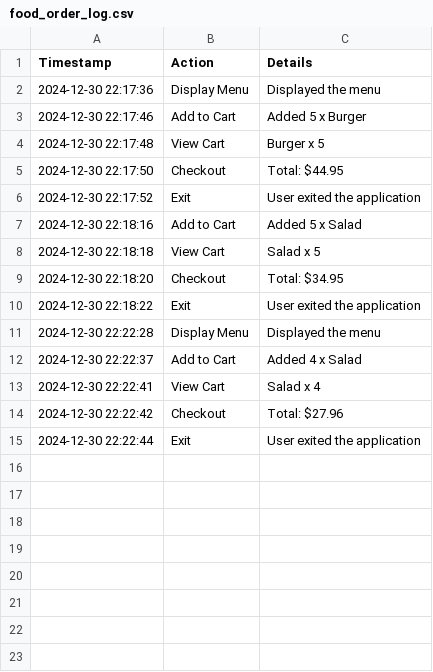
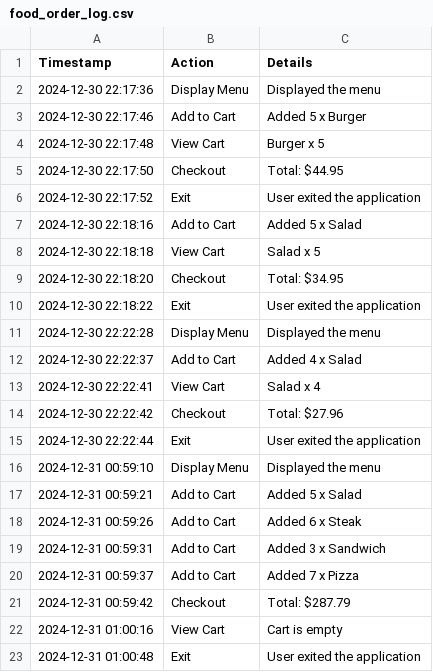
Before and after one commit to Prabhu3052/Food-order-system, a CSV file: food_order_log.csv, drawn as a sheet; the diff names each change by its address in the sheet, - before the commit and + after, or states it on an @@ line.

```diff
--- a/food_order_log.csv
+++ b/food_order_log.csv
+row 16: 2024-12-31 00:59:10 | Display Menu | Displayed the menu
+row 17: 2024-12-31 00:59:21 | Add to Cart | Added 5 x Salad
+row 18: 2024-12-31 00:59:26 | Add to Cart | Added 6 x Steak
+row 19: 2024-12-31 00:59:31 | Add to Cart | Added 3 x Sandwich
+row 20: 2024-12-31 00:59:37 | Add to Cart | Added 7 x Pizza
+row 21: 2024-12-31 00:59:42 | Checkout | Total: $287.79
+row 22: 2024-12-31 01:00:16 | View Cart | Cart is empty
+row 23: 2024-12-31 01:00:48 | Exit | User exited the application
```
Also changed, not shown: 1 other file.
